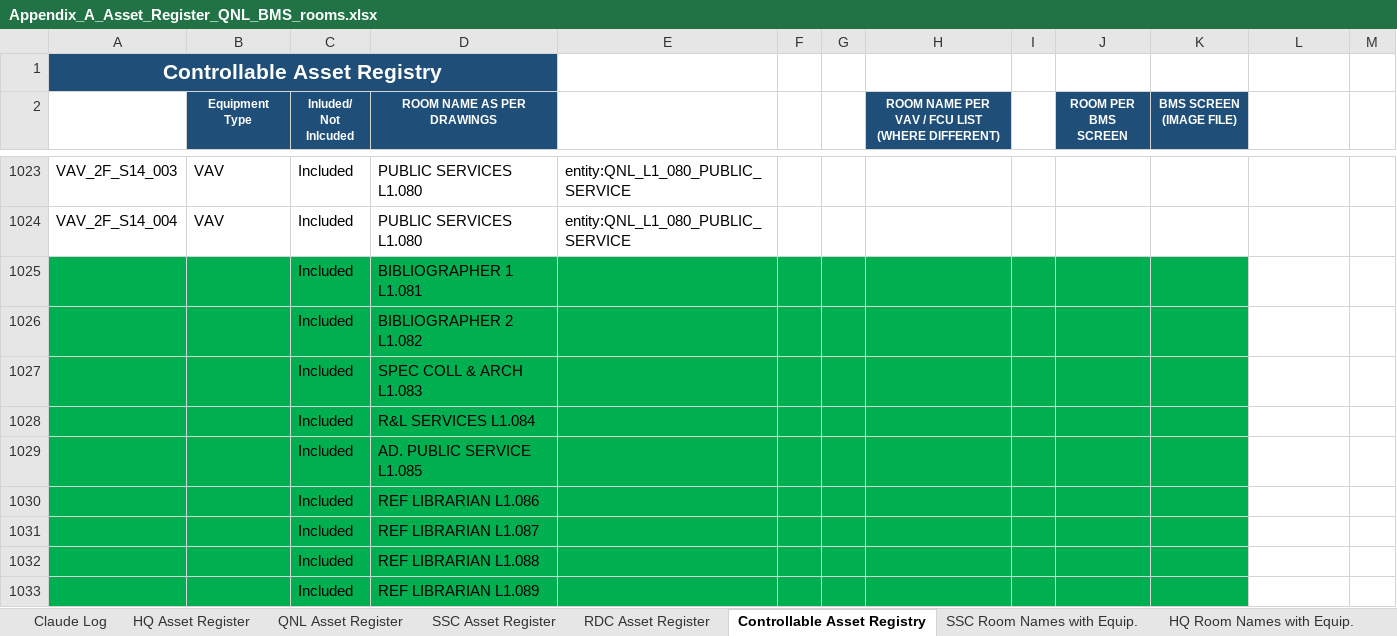
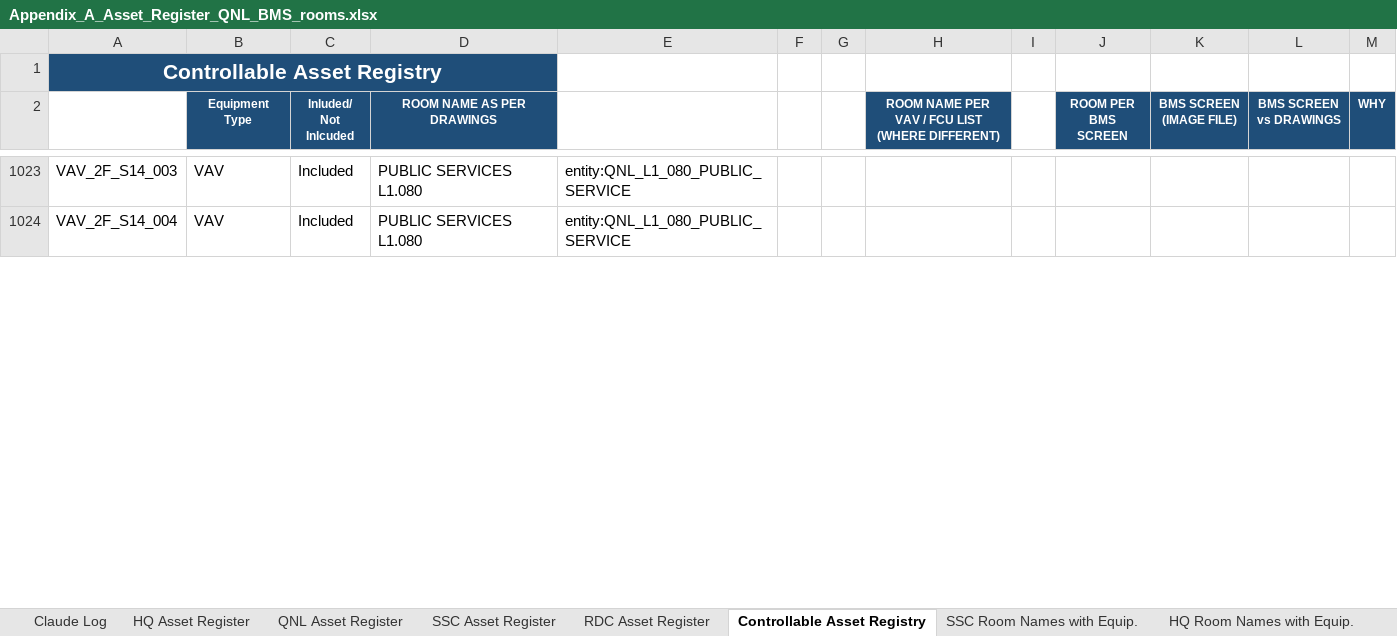
Before and after one commit to ahmad-smasri/claudeskills, an Excel workbook: projects/qnl-bms-room-allocation/Appendix_A_Asset_Register_QNL_BMS_rooms.xlsx, sheet Controllable Asset Registry, drawn as a sheet; only a part is shown, gaps mark what is left out; values as stored, in another font and other column widths than the file's, no borders; removed rows and columns are numbered as before the commit, all else as after; the diff covers the shown part only; the diff names each change by its address in the sheet, - before the commit and + after, or states it on an @@ line.

```diff
--- a/projects/qnl-bms-room-allocation/Appendix_A_Asset_Register_QNL_BMS_rooms.xlsx (sheet Controllable Asset Registry)
+++ b/projects/qnl-bms-room-allocation/Appendix_A_Asset_Register_QNL_BMS_rooms.xlsx (sheet Controllable Asset Registry)
-L2: (empty)
+L2: BMS SCREEN vs DRAWINGS
-L2:M2 fill: none
+L2:M2 fill: #1F4E79
-M2: (empty)
+M2: WHY
-row 1025:  |  | Included | BIBLIOGRAPHER 1 L1.081
-row 1026:  |  | Included | BIBLIOGRAPHER 2 L1.082
-row 1027:  |  | Included | SPEC COLL & ARCH L1.083
-row 1028:  |  | Included | R&L SERVICES L1.084
-row 1029:  |  | Included | AD. PUBLIC SERVICE L1.085
-row 1030:  |  | Included | REF LIBRARIAN L1.086
-row 1031:  |  | Included | REF LIBRARIAN L1.087
-row 1032:  |  | Included | REF LIBRARIAN L1.088
-row 1033:  |  | Included | REF LIBRARIAN L1.089
```
Also changed, not shown: 62 added rows, 53 removed rows and 291 edited cells elsewhere in this sheet, 2 other files.
